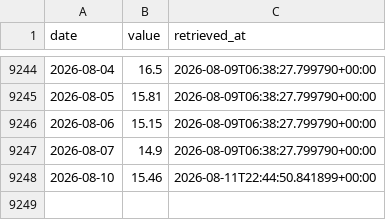
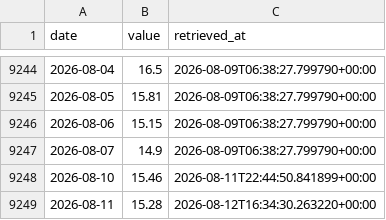
Before and after one commit to omerccohen/traction, a CSV file: stocklab/data_cache/indicators/vix_level.csv, drawn as a sheet; only a part is shown, gaps mark what is left out; the diff names each change by its address in the sheet, - before the commit and + after, or states it on an @@ line.

```diff
--- a/stocklab/data_cache/indicators/vix_level.csv
+++ b/stocklab/data_cache/indicators/vix_level.csv
+row 9249: 2026-08-11 | 15.28 | 2026-08-12T16:34:30.263220+00:00
```
Also changed, not shown: 1 other file.
